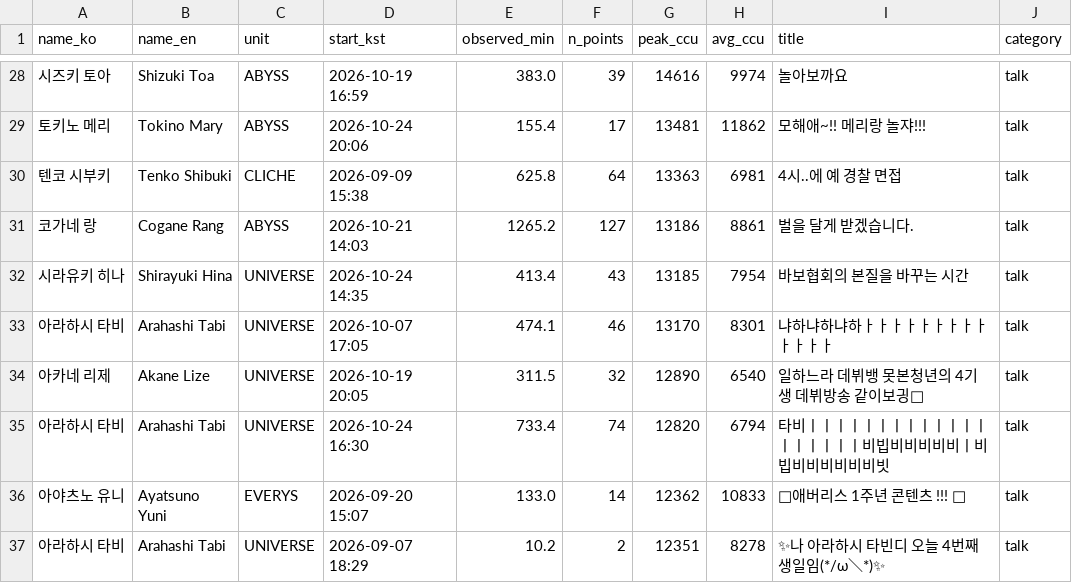
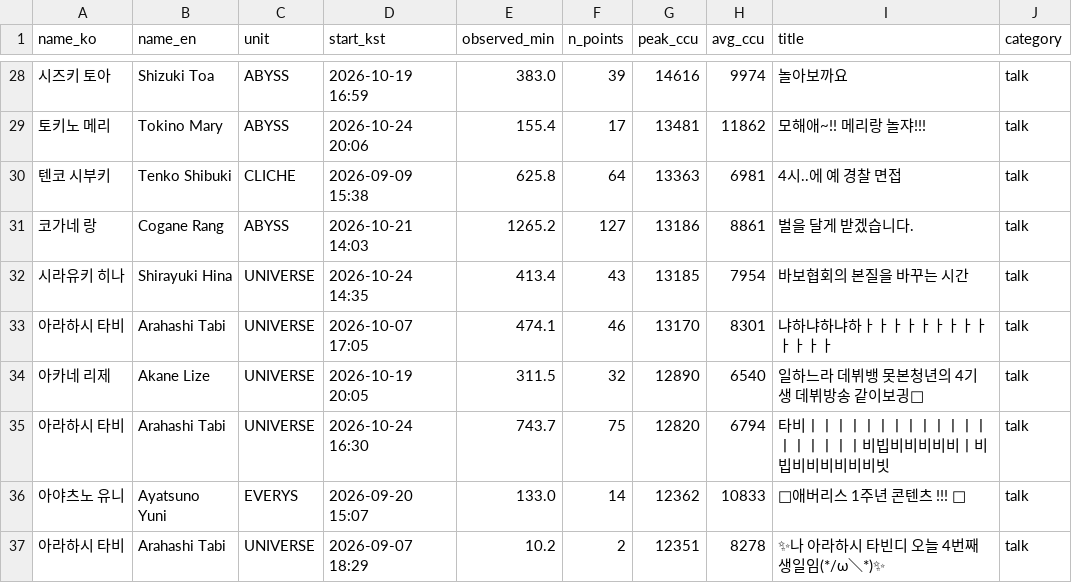
Before and after one commit to Argenviol/Youtube_analyze, a CSV file: youtube_analyze_all/08_live_viewership/data/sessions.csv, drawn as a sheet; only a part is shown, gaps mark what is left out.

```diff
--- a/youtube_analyze_all/08_live_viewership/data/sessions.csv
+++ b/youtube_analyze_all/08_live_viewership/data/sessions.csv
@@ -34,3 +34,3 @@ name_ko,name_en,unit,start_kst,observed_min,n_points,peak_ccu,avg_ccu,title,cate
 아카네 리제,Akane Lize,UNIVERSE,2026-10-19 20:05,311.5,32,12890,6540,일하느라 데뷔뱅 못본청년의 4기생 데뷔방송 같이보긩🌟,talk
-아라하시 타비,Arahashi Tabi,UNIVERSE,2026-10-24 16:30,733.4,74,12820,6794,타비ㅣㅣㅣㅣㅣㅣㅣㅣㅣㅣㅣㅣㅣㅣㅣㅣㅣㅣㅣ비빕비비비비비ㅣ비빕비비비비비비빗,talk
+아라하시 타비,Arahashi Tabi,UNIVERSE,2026-10-24 16:30,743.7,75,12820,6794,타비ㅣㅣㅣㅣㅣㅣㅣㅣㅣㅣㅣㅣㅣㅣㅣㅣㅣㅣㅣ비빕비비비비비ㅣ비빕비비비비비비빗,talk
 아야츠노 유니,Ayatsuno Yuni,EVERYS,2026-09-20 15:07,133.0,14,12362,10833,💜애버리스 1주년 콘텐츠 !!! 💜,talk
```
Also changed, not shown: youtube_analyze_all/08_live_viewership/data/member_metrics.csv, 12 other files.
